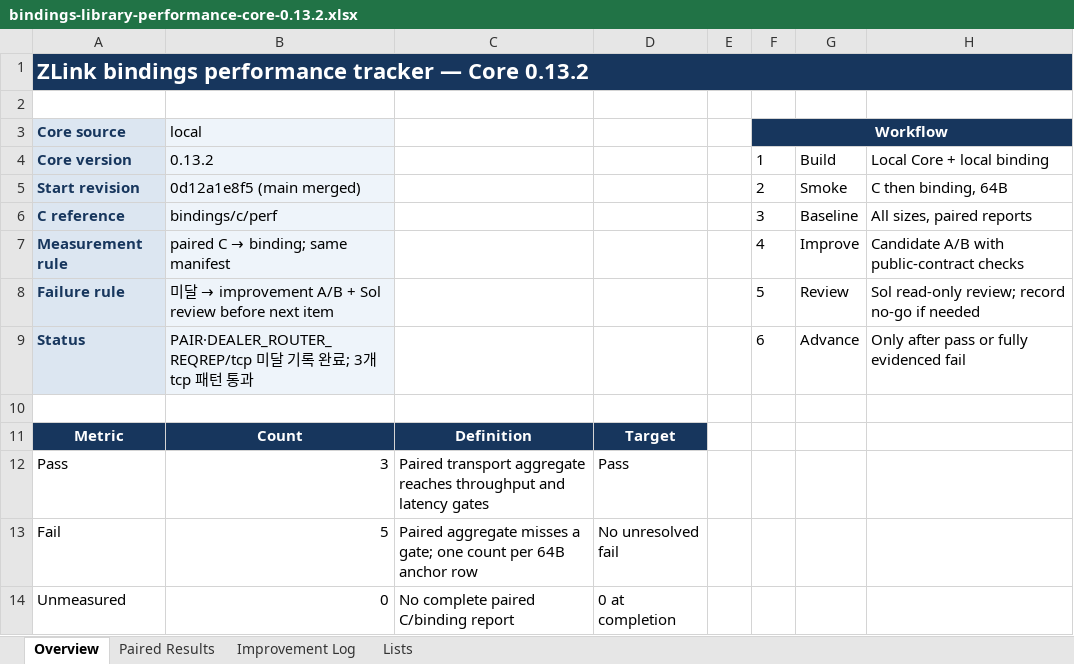
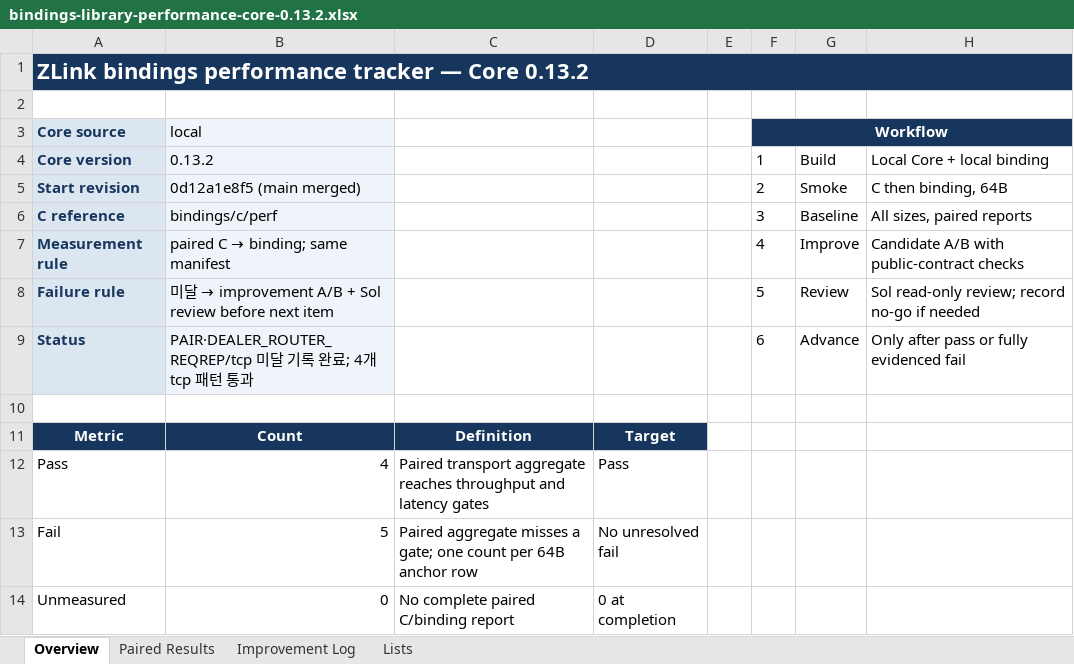
Before and after one commit to zlink-systems/zlink, an Excel workbook: doc/perf/perf/bindings-0.13.2/bindings-library-performance-core-0.13.2.xlsx, sheet Overview, drawn as a sheet; values as stored, in another font and other column widths than the file's, no borders; the diff names each change by its address in the sheet, - before the commit and + after, or states it on an @@ line.

```diff
--- a/doc/perf/perf/bindings-0.13.2/bindings-library-performance-core-0.13.2.xlsx (sheet Overview)
+++ b/doc/perf/perf/bindings-0.13.2/bindings-library-performance-core-0.13.2.xlsx (sheet Overview)
-B9 (local): …료; 3개…
+B9 (local): …료; 4개…
-B12 (local): 3
+B12 (local): 4
```
Also changed, not shown: sheet Paired Results, 2 other files.
